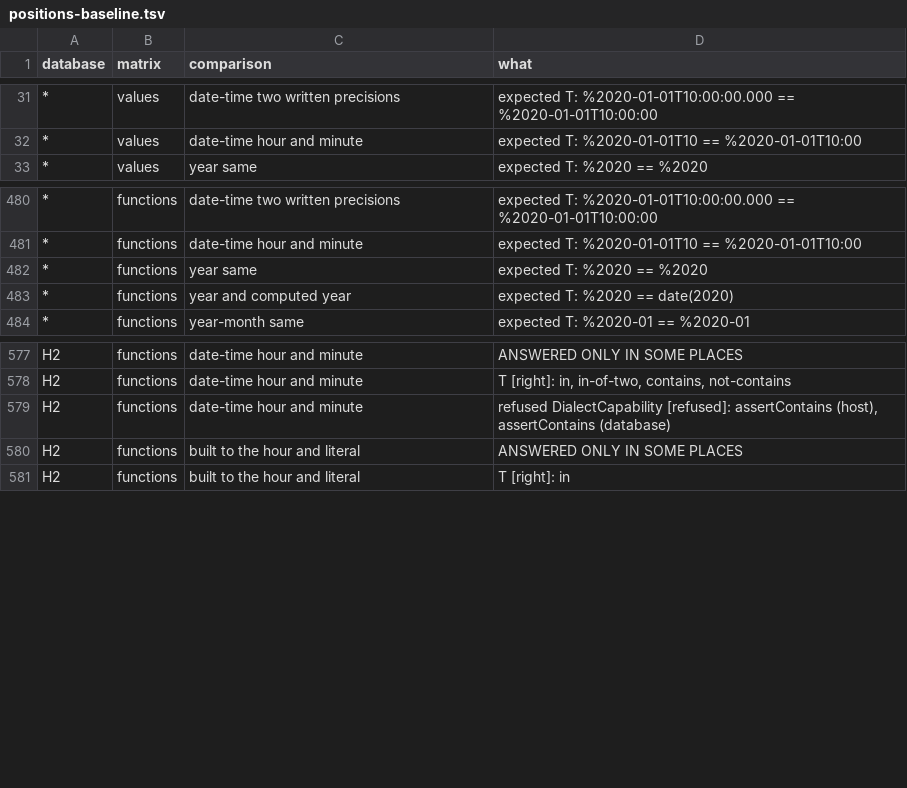
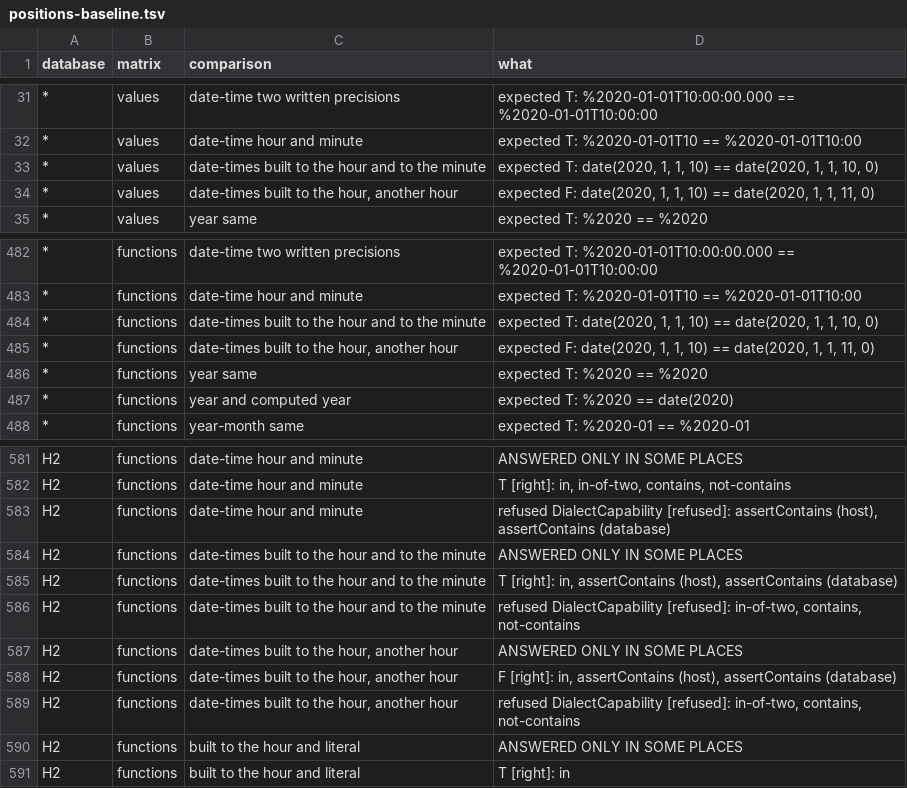
Before and after one commit to neema2/legend-lite, a TSV file: tools/equality-measure/positions-baseline.tsv, drawn as a sheet; only a part is shown, gaps mark what is left out; the diff names each change by its address in the sheet, - before the commit and + after, or states it on an @@ line.

```diff
--- a/tools/equality-measure/positions-baseline.tsv
+++ b/tools/equality-measure/positions-baseline.tsv
+row 33: * | values | date-times built to the hour and to the minute | expected T: date(2020, 1, 1, 10) == date(2020, 1, 1, 10, 0)
+row 34: * | values | date-times built to the hour, another hour | expected F: date(2020, 1, 1, 10) == date(2020, 1, 1, 11, 0)
+row 484: * | functions | date-times built to the hour and to the minute | expected T: date(2020, 1, 1, 10) == date(2020, 1, 1, 10, 0)
+row 485: * | functions | date-times built to the hour, another hour | expected F: date(2020, 1, 1, 10) == date(2020, 1, 1, 11, 0)
+row 584: H2 | functions | date-times built to the hour and to the minute | ANSWERED ONLY IN SOME PLACES
+row 585: H2 | functions | date-times built to the hour and to the minute | T [right]: in, assertContains (host), assertContains (database)
+row 586: H2 | functions | date-times built to the hour and to the minute | refused DialectCapability [refused]: in-of-two, contains, not-contains
+row 587: H2 | functions | date-times built to the hour, another hour | ANSWERED ONLY IN SOME PLACES
+row 588: H2 | functions | date-times built to the hour, another hour | F [right]: in, assertContains (host), assertContains (database)
+row 589: H2 | functions | date-times built to the hour, another hour | refused DialectCapability [refused]: in-of-two, contains, not-contains
```
Also changed, not shown: 3 other files.
